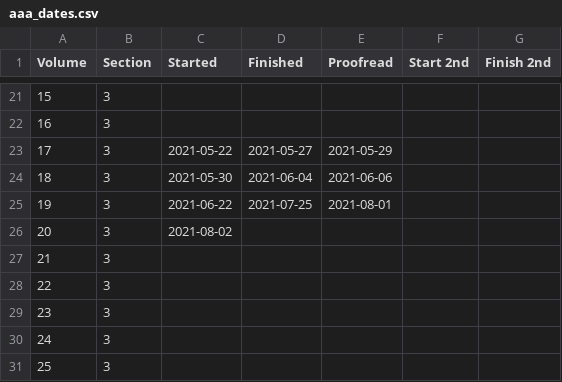
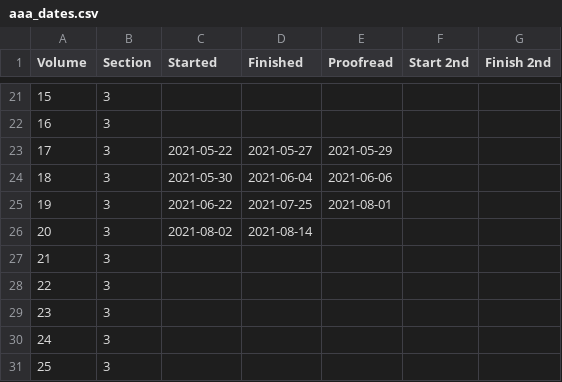
Before and after one commit to JimFowler/books, a CSV file: Books20/Data/AAA/aaa_dates.csv, drawn as a sheet; only a part is shown, gaps mark what is left out.

Commit message:
Finished entries in AAA 20
 On branch master

 Changes to be committed:
	modified:   Books20/Data/AAA/aaa20_books.xml
	modified:   Books20/Data/AAA/aaa_dates.csv

```diff
--- a/Books20/Data/AAA/aaa_dates.csv
+++ b/Books20/Data/AAA/aaa_dates.csv
@@ -25,3 +25,3 @@ Volume, Section, Started,    Finished, Proofread, Start 2nd, Finish 2nd
  19,      3,    2021-06-22, 2021-07-25, 2021-08-01, ,
- 20,      3,    2021-08-02, , , ,
+ 20,      3,    2021-08-02, 2021-08-14, , ,
  21,      3,    , , , ,
```
Also changed, not shown: 1 other file.
